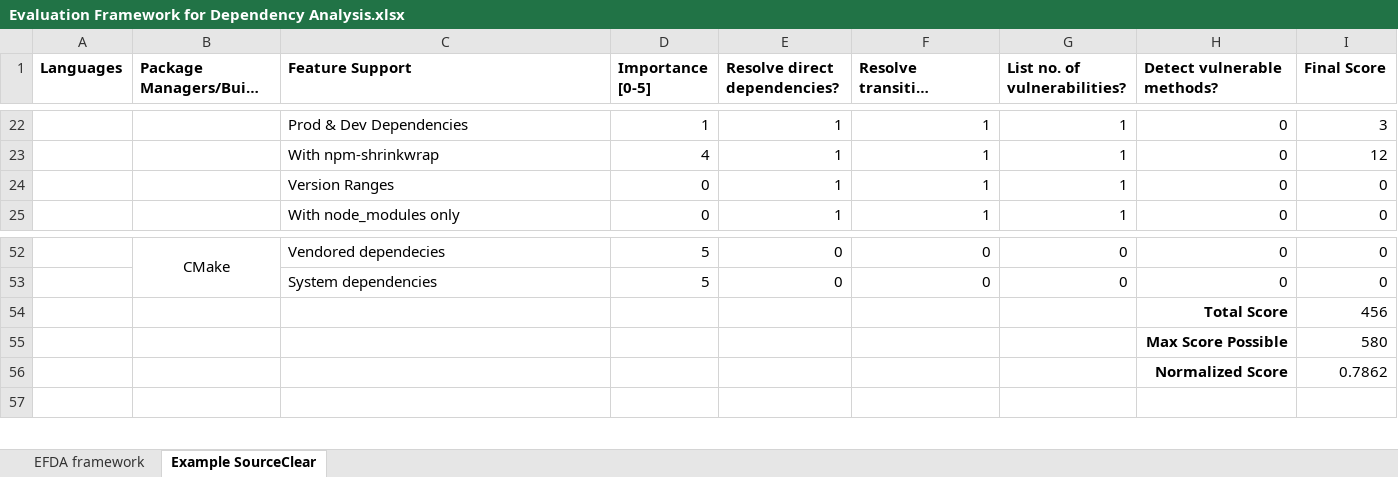
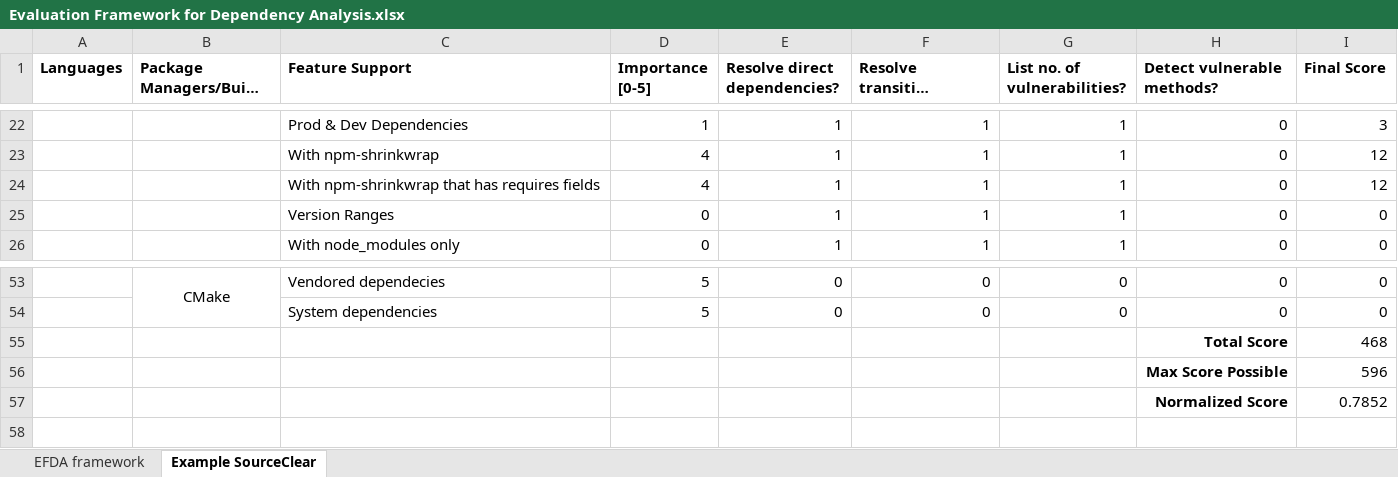
Before and after one commit to srcclr/efda, an Excel workbook: Evaluation Framework for Dependency Analysis.xlsx, sheet Example SourceClear, drawn as a sheet; only a part is shown, gaps mark what is left out; long unchanged cells end in …; values as stored, in another font and other column widths than the file's, no borders; addresses are those after the commit; the diff names each change by its address in the sheet, - before the commit and + after, or states it on an @@ line.

Commit message:
Added javascript/npm/npm-shrinkwrap-requires

```diff
--- a/Evaluation Framework for Dependency Analysis.xlsx (sheet Example SourceClear)
+++ b/Evaluation Framework for Dependency Analysis.xlsx (sheet Example SourceClear)
+row 24:  |  | With npm-shrinkwrap that has requires fields | 4 | 1 | 1 | 1 | 0 | 12
-I55 (Final Score): 456
+I55 (Final Score): 468
-I56 (Final Score): 580
+I56 (Final Score): 596
-I57 (Final Score): 0.7862
+I57 (Final Score): 0.7852
```
Also changed, not shown: sheet EFDA framework, formulas that keep their value, 5 other files.
